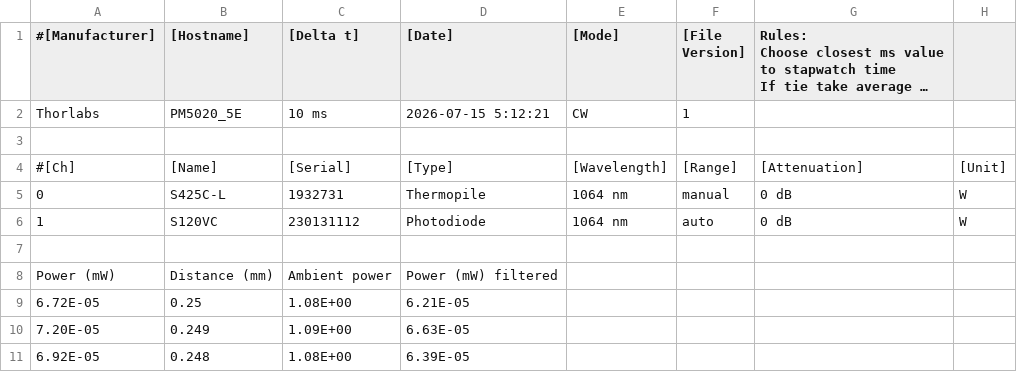
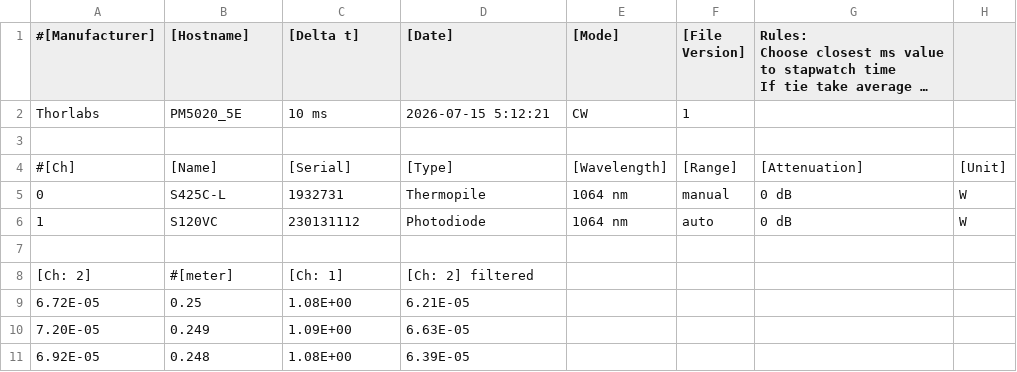
Before and after one commit to TyGuy-5/UAF-LiDaR, a CSV file: Lab_Work/data/Clean/razor_data3_filtered.csv, drawn as a sheet; only a part is shown; long unchanged cells end in ….

Commit message:
Update header labels in razor_data3_filtered.csv for clarity

```diff
--- a/Lab_Work/data/Clean/razor_data3_filtered.csv
+++ b/Lab_Work/data/Clean/razor_data3_filtered.csv
@@ -10,3 +10,3 @@ Thorlabs,PM5020_5E,10 ms,2026-07-15 5:12:21,CW,1,,
 ,,,,,,,
-Power (mW),Distance (mm),Ambient power,Power (mW)  filtered,,,,
+[Ch: 2],#[meter],[Ch: 1],[Ch: 2] filtered,,,,
 6.72E-05,0.25,1.08E+00,6.21E-05,,,,
```
